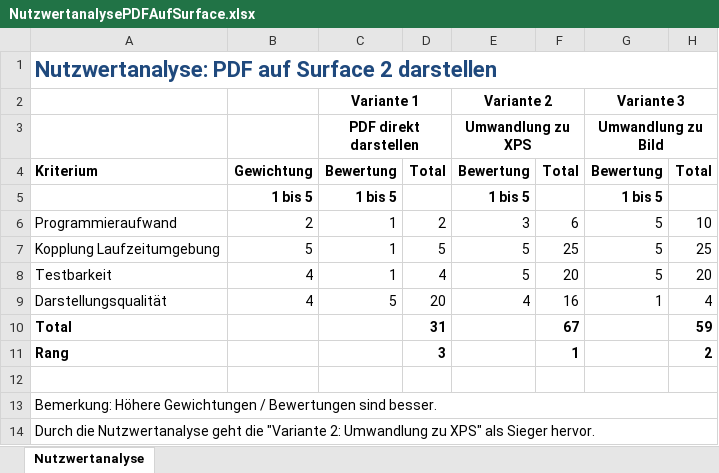
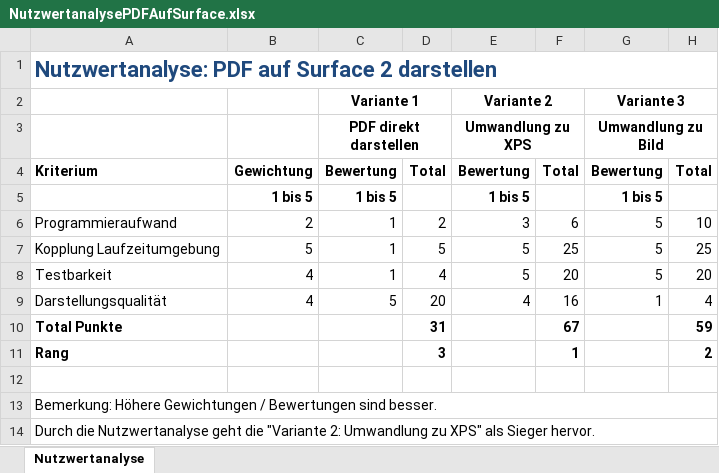
Before and after one commit to lukaselmer/student-thesis-flip, an Excel workbook: doc/03_Technischer_Bericht_Teil_2/04_Entwurf/NutzwertanalysePDFAufSurface.xlsx, sheet Nutzwertanalyse, drawn as a sheet; values as stored, in another font and other column widths than the file's, no borders; the diff names each change by its address in the sheet, - before the commit and + after, or states it on an @@ line.

```diff
--- a/doc/03_Technischer_Bericht_Teil_2/04_Entwurf/NutzwertanalysePDFAufSurface.xlsx (sheet Nutzwertanalyse)
+++ b/doc/03_Technischer_Bericht_Teil_2/04_Entwurf/NutzwertanalysePDFAufSurface.xlsx (sheet Nutzwertanalyse)
-A10: Total
+A10: Total Punkte
```
Also changed, not shown: 1 other file.
